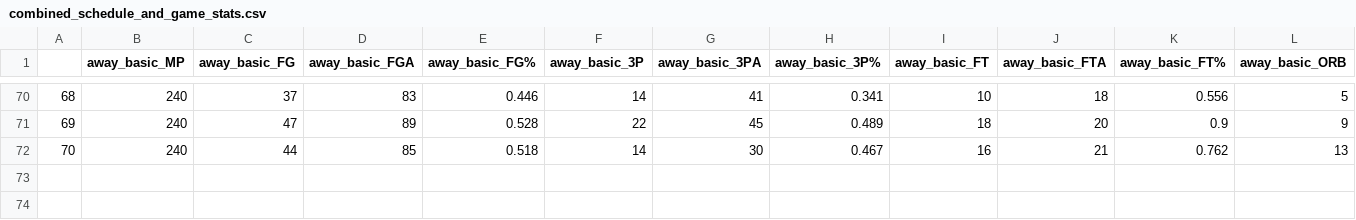
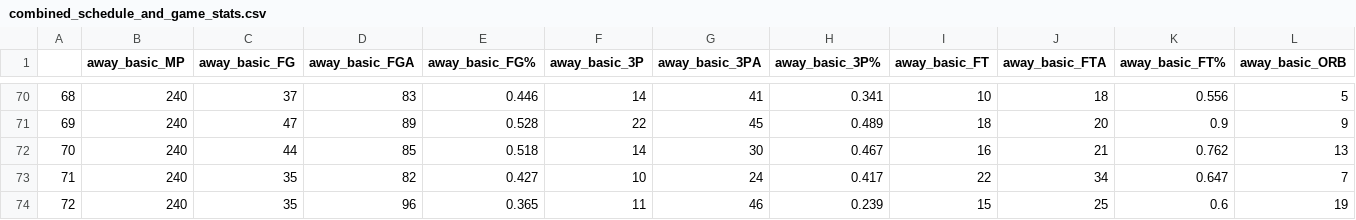
Before and after one commit to wmjs/nba-predictor, a CSV file: nba_data/combined_schedule_and_game_stats.csv, drawn as a sheet; only a part is shown, gaps mark what is left out; rows hold the shown columns only; the diff names each change by its address in the sheet, - before the commit and + after, or states it on an @@ line.

```diff
--- a/nba_data/combined_schedule_and_game_stats.csv
+++ b/nba_data/combined_schedule_and_game_stats.csv
+row 73: 71 | 240 | 35 | 82 | 0.427 | 10 | 24 | 0.417 | 22 | 34 | 0.647 | 7
+row 74: 72 | 240 | 35 | 96 | 0.365 | 11 | 46 | 0.239 | 15 | 25 | 0.6 | 19
```
Also changed, not shown: nba_data/all_team_stats.csv, nba_data/away_games_stats.csv, 5 other files.
